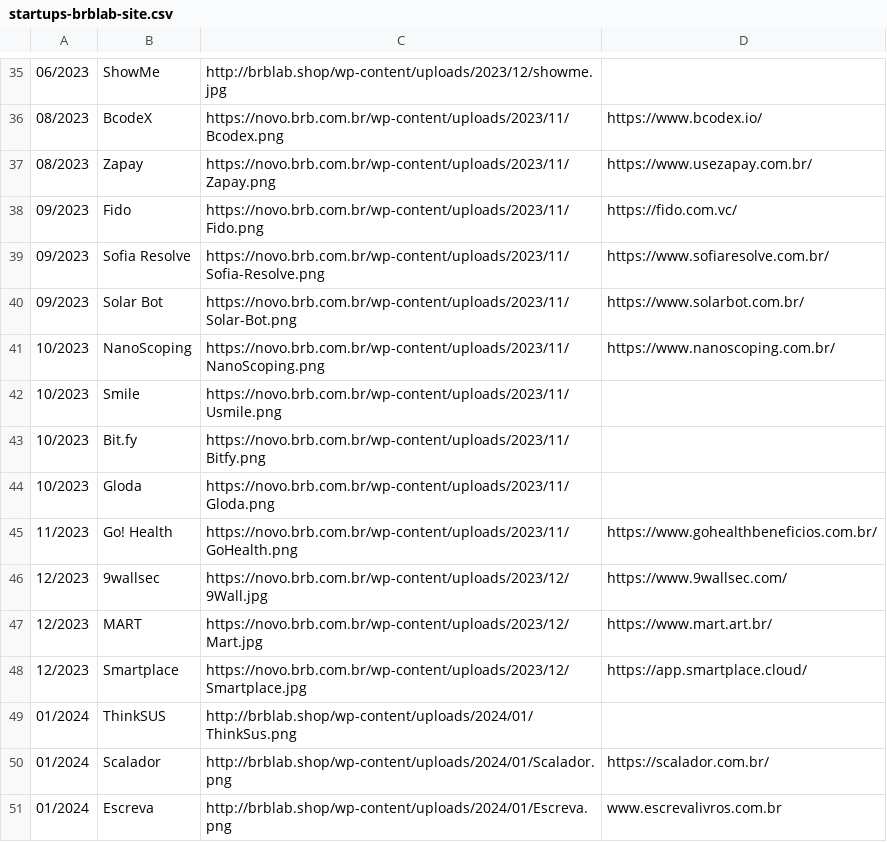
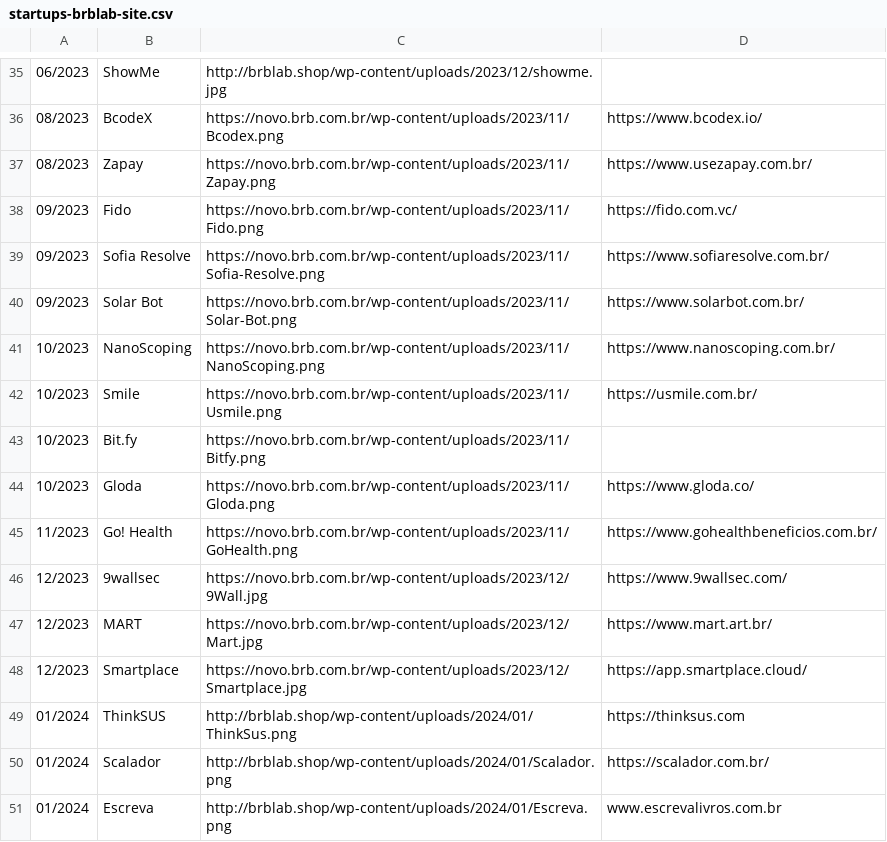
Before and after one commit to Brb-ginov/csv-web, a CSV file: startups-brblab-site.csv, drawn as a sheet; only a part is shown, gaps mark what is left out.

Commit message:
Update startups-brblab-site.csv

```diff
--- a/startups-brblab-site.csv
+++ b/startups-brblab-site.csv
@@ -41,5 +41,5 @@
 10/2023|NanoScoping|https://novo.brb.com.br/wp-content/uploads/2023/11/NanoScoping.png|https://www.nanoscoping.com.br/
-10/2023|Smile|https://novo.brb.com.br/wp-content/uploads/2023/11/Usmile.png|
+10/2023|Smile|https://novo.brb.com.br/wp-content/uploads/2023/11/Usmile.png|https://usmile.com.br/
 10/2023|Bit.fy|https://novo.brb.com.br/wp-content/uploads/2023/11/Bitfy.png|
-10/2023|Gloda|https://novo.brb.com.br/wp-content/uploads/2023/11/Gloda.png|
+10/2023|Gloda|https://novo.brb.com.br/wp-content/uploads/2023/11/Gloda.png|https://www.gloda.co/
 11/2023|Go! Health |https://novo.brb.com.br/wp-content/uploads/2023/11/GoHealth.png|https://www.gohealthbeneficios.com.br/
@@ -48,3 +48,3 @@
 12/2023|Smartplace|https://novo.brb.com.br/wp-content/uploads/2023/12/Smartplace.jpg|https://app.smartplace.cloud/
-01/2024|ThinkSUS|http://brblab.shop/wp-content/uploads/2024/01/ThinkSus.png|
+01/2024|ThinkSUS|http://brblab.shop/wp-content/uploads/2024/01/ThinkSus.png|https://thinksus.com
 01/2024|Scalador|http://brblab.shop/wp-content/uploads/2024/01/Scalador.png|https://scalador.com.br/
```
